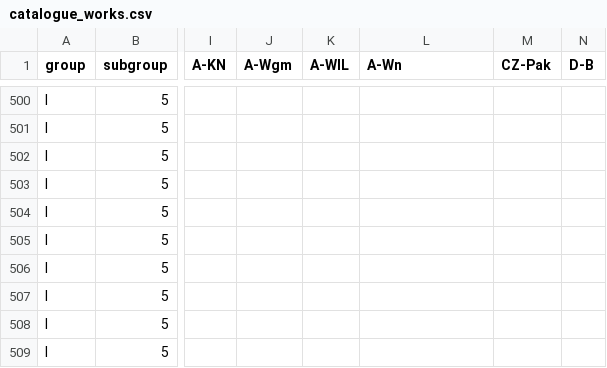
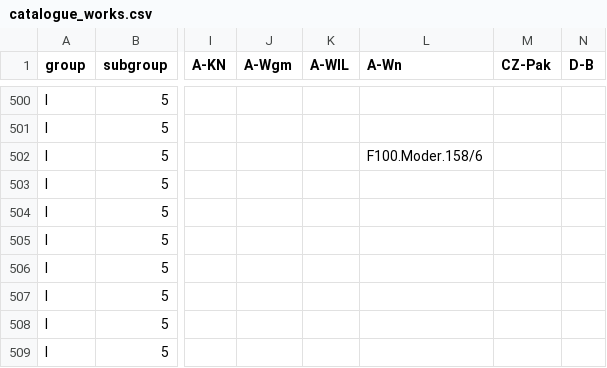
Before and after one commit to edition-esser-skala/werner-catalogue-of-works, a CSV file: data/catalogue_works.csv, drawn as a sheet; only a part is shown, gaps mark what is left out; the diff covers the shown part only; the diff names each change by its address in the sheet, - before the commit and + after, or states it on an @@ line.

Commit message:
adds some Fonds Moder sources

```diff
--- a/data/catalogue_works.csv
+++ b/data/catalogue_works.csv
-L502 (A-Wn): (empty)
+L502 (A-Wn): F100.Moder.158/6
```
Also changed, not shown: 7 edited cells elsewhere in this file.
